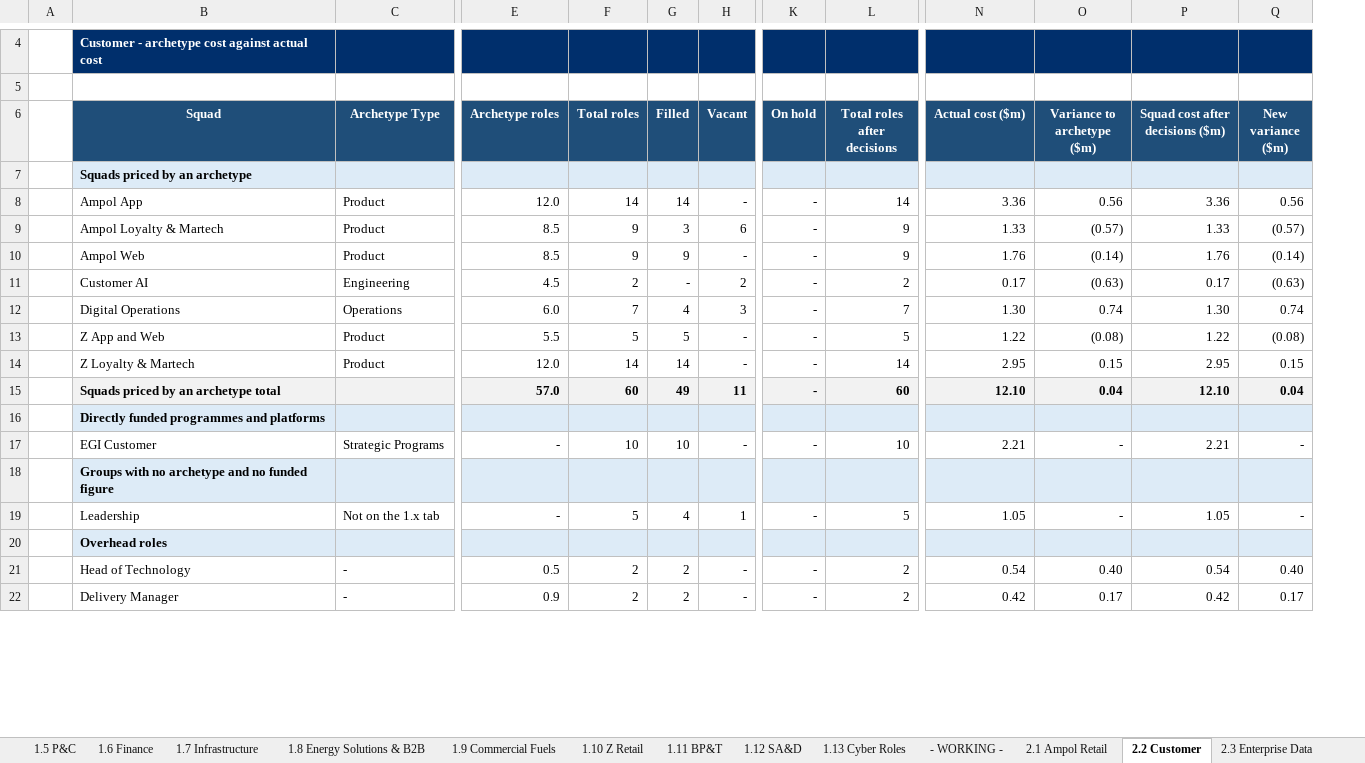
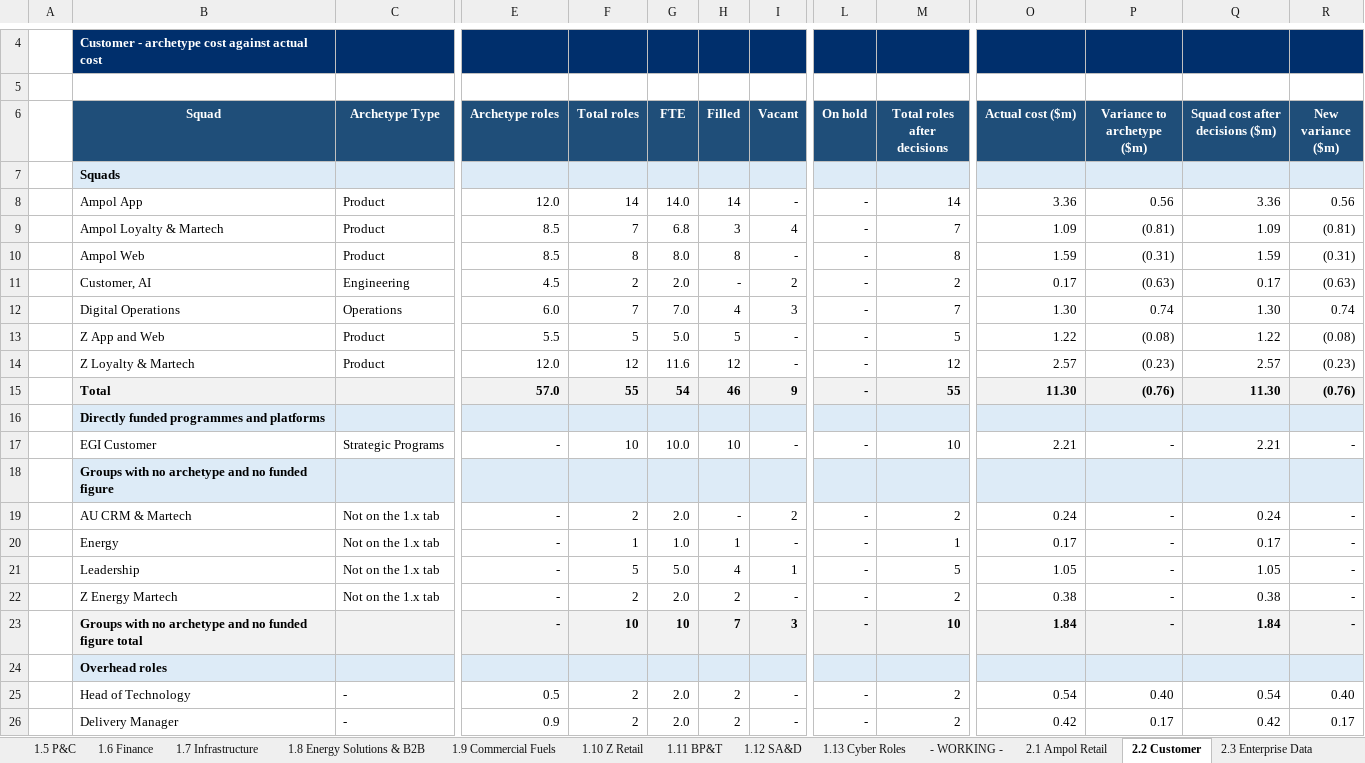
Before and after one commit to leewainescott-debug/anthropic-claude-code, an Excel workbook: TDD_Cost_Calc.xlsx, sheet 2.2 Customer, drawn as a sheet; only a part is shown, gaps mark what is left out; values as stored, in another font and other column widths than the file's, no borders; removed rows and columns are numbered as before the commit, all else as after; rows hold the shown columns only; the diff covers the shown part only; the diff names each change by its address in the sheet, - before the commit and + after, or states it on an @@ line.

```diff
--- a/TDD_Cost_Calc.xlsx (sheet 2.2 Customer)
+++ b/TDD_Cost_Calc.xlsx (sheet 2.2 Customer)
+column H (Filled), row 8: 14; rows 10-14: 8 | - | 4 | 5 | 12; row 17: 10; row 21: 4; rows 25-26: 2 | 2
-G6: Filled
+G6: FTE
-B7 (Squad): Squads priced by an archetype
+B7 (Squad): Squads
-G8 (FTE): 14
+G8 (FTE): 14.0
-row 9:  | Ampol Loyalty & Martech | Product | 8.5 | 9 | 3 | 6 | - | 9 | 1.33 | (0.57) | 1.33 | (0.57)
+row 9:  | Ampol Loyalty & Martech | Product | 8.5 | 7 | 6.8 | 3 | 4 | - | 7 | 1.09 | (0.81) | 1.09 | (0.81)
-F10 (Total roles): 9
+F10 (Total roles): 8
-G10 (FTE): 9
+G10 (FTE): 8.0
-M10 (Total roles after decisions): 9
+M10 (Total roles after decisions): 8
-O10 (Actual cost ($m)): 1.76
+O10 (Actual cost ($m)): 1.59
-P10 (Variance to archetype ($m)): (0.14)
+P10 (Variance to archetype ($m)): (0.31)
-Q10 (Squad cost after decisions ($m)): 1.76
+Q10 (Squad cost after decisions ($m)): 1.59
-R10 (New variance ($m)): (0.14)
+R10 (New variance ($m)): (0.31)
-B11 (Squad): Customer AI
+B11 (Squad): Customer, AI
-G11 (FTE): -
+G11 (FTE): 2.0
-G12 (FTE): 4
+G12 (FTE): 7.0
-G13 (FTE): 5
+G13 (FTE): 5.0
-F14 (Total roles): 14
+F14 (Total roles): 12
-G14 (FTE): 14
+G14 (FTE): 11.6
-M14 (Total roles after decisions): 14
+M14 (Total roles after decisions): 12
-O14 (Actual cost ($m)): 2.95
+O14 (Actual cost ($m)): 2.57
-P14 (Variance to archetype ($m)): 0.15
+P14 (Variance to archetype ($m)): (0.23)
-Q14 (Squad cost after decisions ($m)): 2.95
+Q14 (Squad cost after decisions ($m)): 2.57
-R14 (New variance ($m)): 0.15
+R14 (New variance ($m)): (0.23)
-row 15:  | Squads priced by an archetype total |  | 57.0 | 60 | 49 | 11 | - | 60 | 12.10 | 0.04 | 12.10 | 0.04
+row 15:  | Total |  | 57.0 | 55 | 54 | 46 | 9 | - | 55 | 11.30 | (0.76) | 11.30 | (0.76)
-G17 (FTE): 10
+G17 (FTE): 10.0
+row 19:  | AU CRM & Martech | Not on the 1.x tab | - | 2 | 2.0 | - | 2 | - | 2 | 0.24 | - | 0.24 | -
+row 20:  | Energy | Not on the 1.x tab | - | 1 | 1.0 | 1 | - | - | 1 | 0.17 | - | 0.17 | -
-G21 (FTE): 4
+G21 (FTE): 5.0
+row 22:  | Z Energy Martech | Not on the 1.x tab | - | 2 | 2.0 | 2 | - | - | 2 | 0.38 | - | 0.38 | -
+row 23:  | Groups with no archetype and no funded figure total |  | - | 10 | 10 | 7 | 3 | - | 10 | 1.84 | - | 1.84 | -
-G25:G26 (FTE): 2
+G25:G26 (FTE): 2.0
```
Also changed, not shown: 6 added rows, 3 removed rows, 5 moved rows and 4 edited cells elsewhere in this sheet, sheet 2.1 Ampol Retail, sheet 2.4 TDD Group Functions, sheet 3.3 Squad Detail, sheet 2.9 Commercial Fuels, sheet 2.10 Z Retail, sheet 3.1 Cost Bridge, 13 more sheets, formulas that keep their value, hidden cells, 4 other files.
